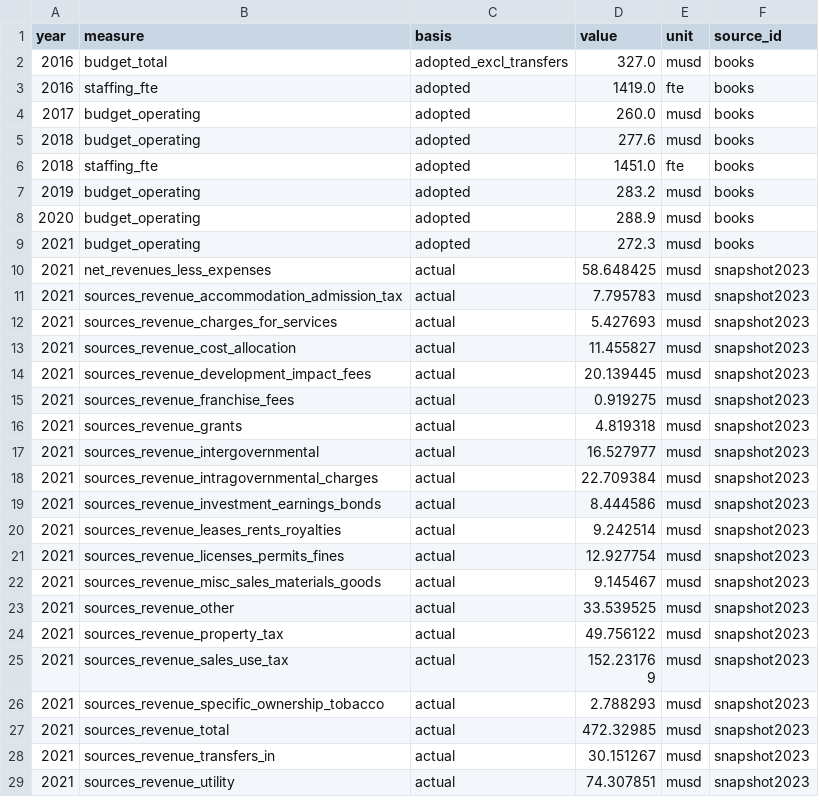
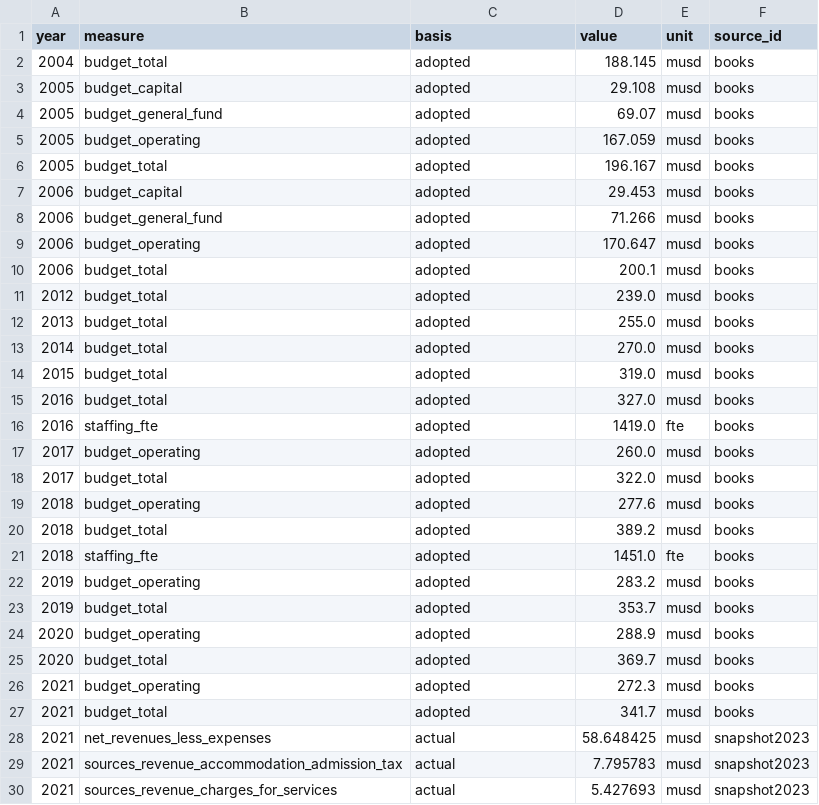
Before and after one commit to brianckeegan/charting-boulder, a CSV file: 2026-06-budget-tool/budget-history.csv, drawn as a sheet; only a part is shown; the shorter side is filled out with more unchanged rows; the diff covers the shown part only.

```diff
--- a/2026-06-budget-tool/budget-history.csv
+++ b/2026-06-budget-tool/budget-history.csv
@@ -1,10 +1,28 @@
 year,measure,basis,value,unit,source_id
-2016,budget_total,adopted_excl_transfers,327.0,musd,books
+2004,budget_total,adopted,188.145,musd,books
+2005,budget_capital,adopted,29.108,musd,books
+2005,budget_general_fund,adopted,69.07,musd,books
+2005,budget_operating,adopted,167.059,musd,books
+2005,budget_total,adopted,196.167,musd,books
+2006,budget_capital,adopted,29.453,musd,books
+2006,budget_general_fund,adopted,71.266,musd,books
+2006,budget_operating,adopted,170.647,musd,books
+2006,budget_total,adopted,200.1,musd,books
+2012,budget_total,adopted,239.0,musd,books
+2013,budget_total,adopted,255.0,musd,books
+2014,budget_total,adopted,270.0,musd,books
+2015,budget_total,adopted,319.0,musd,books
+2016,budget_total,adopted,327.0,musd,books
 2016,staffing_fte,adopted,1419.0,fte,books
 2017,budget_operating,adopted,260.0,musd,books
+2017,budget_total,adopted,322.0,musd,books
 2018,budget_operating,adopted,277.6,musd,books
+2018,budget_total,adopted,389.2,musd,books
 2018,staffing_fte,adopted,1451.0,fte,books
 2019,budget_operating,adopted,283.2,musd,books
+2019,budget_total,adopted,353.7,musd,books
 2020,budget_operating,adopted,288.9,musd,books
+2020,budget_total,adopted,369.7,musd,books
 2021,budget_operating,adopted,272.3,musd,books
+2021,budget_total,adopted,341.7,musd,books
 2021,net_revenues_less_expenses,actual,58.648425,musd,snapshot2023
```
Also changed, not shown: 1 added row elsewhere in this file, 2026-06-budget-tool/budget-books-extracted.csv, 2026-06-budget-tool/budget-history-provenance.csv, 4 other files.
